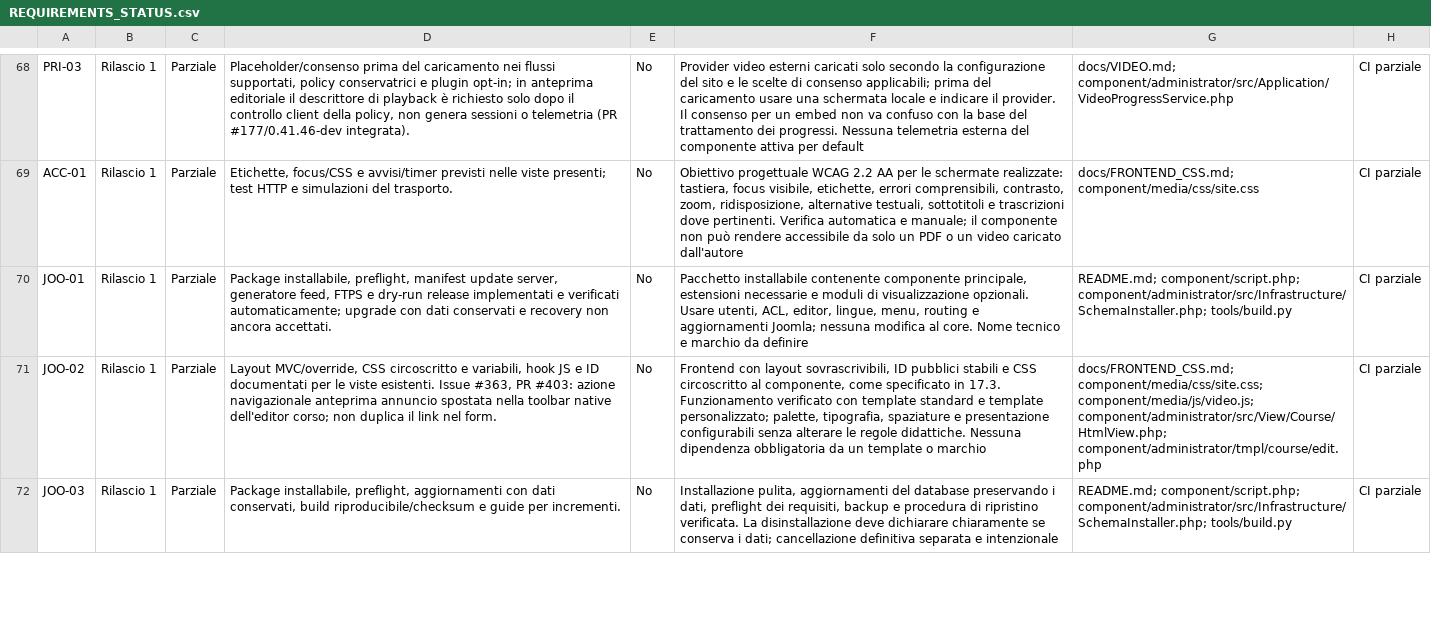
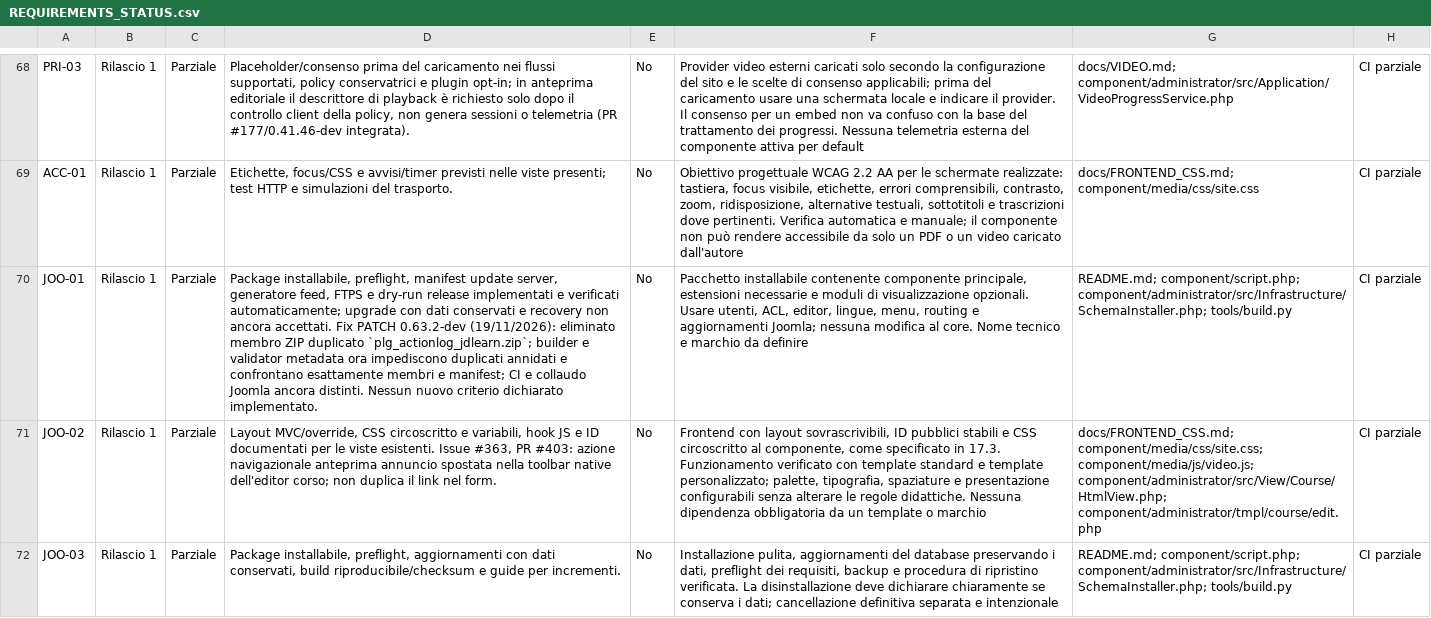
Before and after one commit to jeckodevelopment/jd_learn, a CSV file: docs/REQUIREMENTS_STATUS.csv, drawn as a sheet; only a part is shown, gaps mark what is left out; the diff names each change by its address in the sheet, - before the commit and + after, or states it on an @@ line.

Commit message:
docs(JOO-01): record packaging defect and verification in requirements CSV

```diff
--- a/docs/REQUIREMENTS_STATUS.csv
+++ b/docs/REQUIREMENTS_STATUS.csv
-D70: …ancora accettati.
+D70: …ancora accettati. Fix PATCH 0.63.2-dev (19/11/2026): eliminato membro ZIP duplicato `plg_actionlog_jdlearn.zip`; builder e validator metadata ora impediscono duplicati annidati e confrontano esattamente membri e manifest; CI e collaudo Joomla ancora distinti. Nessun nuovo criterio dichiarato implementato.
```
